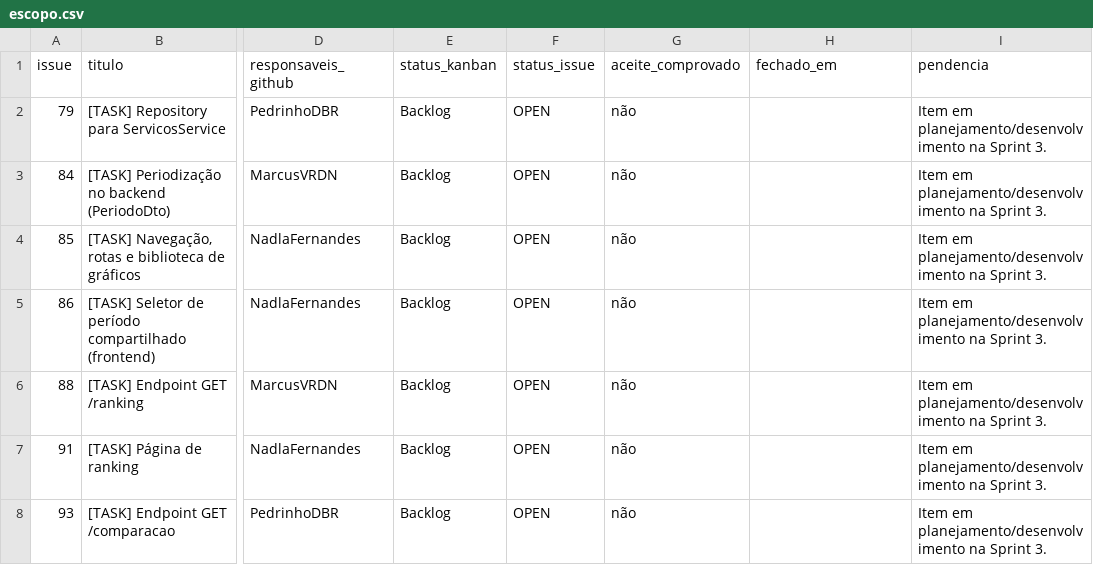
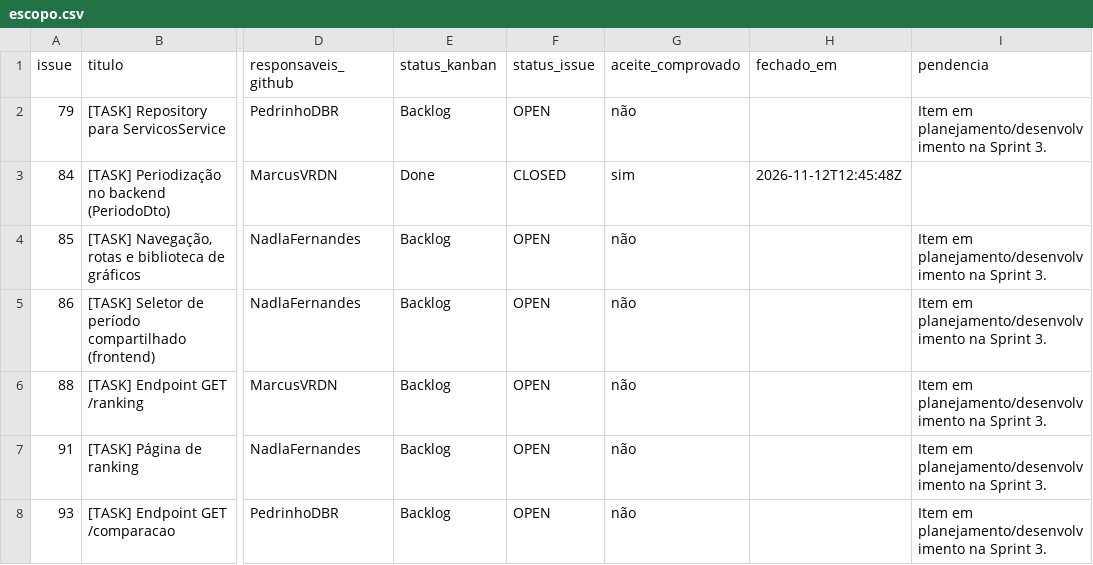
Before and after one commit to abpundefined/3DSM-ABP-UNDEFINED, a CSV file: docs/metricas/sprint-3/escopo.csv, drawn as a sheet; only a part is shown, gaps mark what is left out; the diff names each change by its address in the sheet, - before the commit and + after, or states it on an @@ line.

Commit message:
docs(burndown): atualiza burndown da Sprint 3 após fechamento da #84

```diff
--- a/docs/metricas/sprint-3/escopo.csv
+++ b/docs/metricas/sprint-3/escopo.csv
-E3 (status_kanban): Backlog
+E3 (status_kanban): Done
-F3 (status_issue): OPEN
+F3 (status_issue): CLOSED
-G3 (aceite_comprovado): não
+G3 (aceite_comprovado): sim
-H3 (fechado_em): (empty)
+H3 (fechado_em): 2026-11-12T12:45:48Z
-I3 (pendencia): Item em planejamento/desenvolvimento na Sprint 3.
+I3 (pendencia): (empty)
```
Also changed, not shown: 4 other files.
